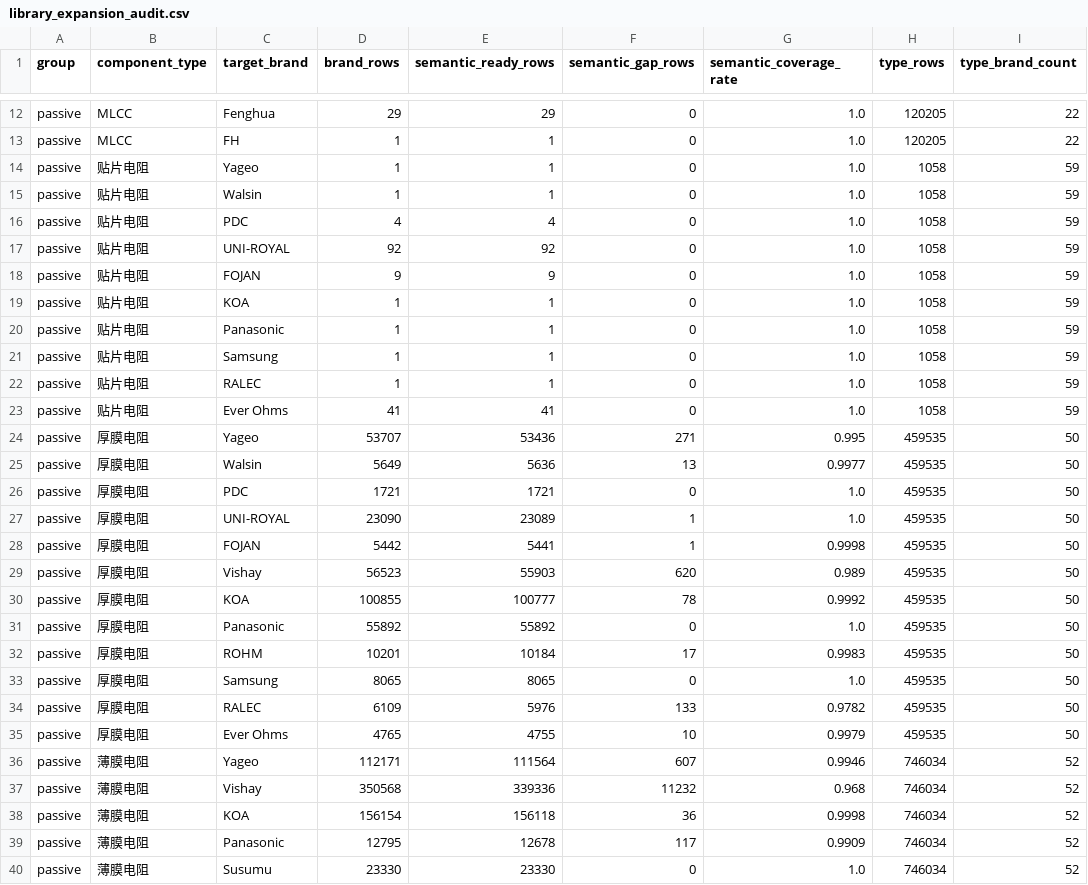
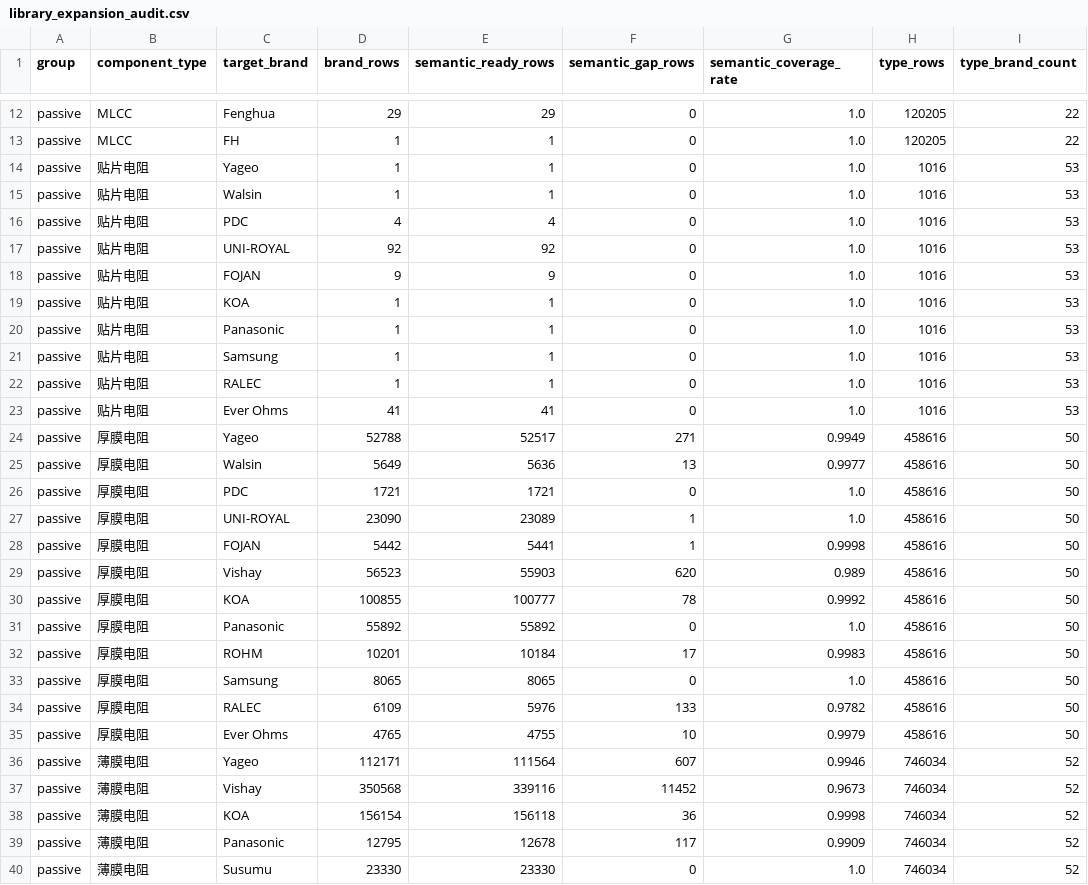
Before and after one commit to harma801209/component-matcher, a CSV file: reports/library_expansion_audit.csv, drawn as a sheet; only a part is shown, gaps mark what is left out; the diff covers the shown part only; the diff names each change by its address in the sheet, - before the commit and + after, or states it on an @@ line.

```diff
--- a/reports/library_expansion_audit.csv
+++ b/reports/library_expansion_audit.csv
-H14:H23 (type_rows): 1058
+H14:H23 (type_rows): 1016
-I14:I23 (type_brand_count): 59
+I14:I23 (type_brand_count): 53
-D24 (brand_rows): 53707
+D24 (brand_rows): 52788
-E24 (semantic_ready_rows): 53436
+E24 (semantic_ready_rows): 52517
-G24 (semantic_coverage_rate): 0.995
+G24 (semantic_coverage_rate): 0.9949
-H24:H35 (type_rows): 459535
+H24:H35 (type_rows): 458616
-E37 (semantic_ready_rows): 339336
+E37 (semantic_ready_rows): 339116
-F37 (semantic_gap_rows): 11232
+F37 (semantic_gap_rows): 11452
-G37 (semantic_coverage_rate): 0.968
+G37 (semantic_coverage_rate): 0.9673
```
Also changed, not shown: 132 edited cells elsewhere in this file, 4 other files.
